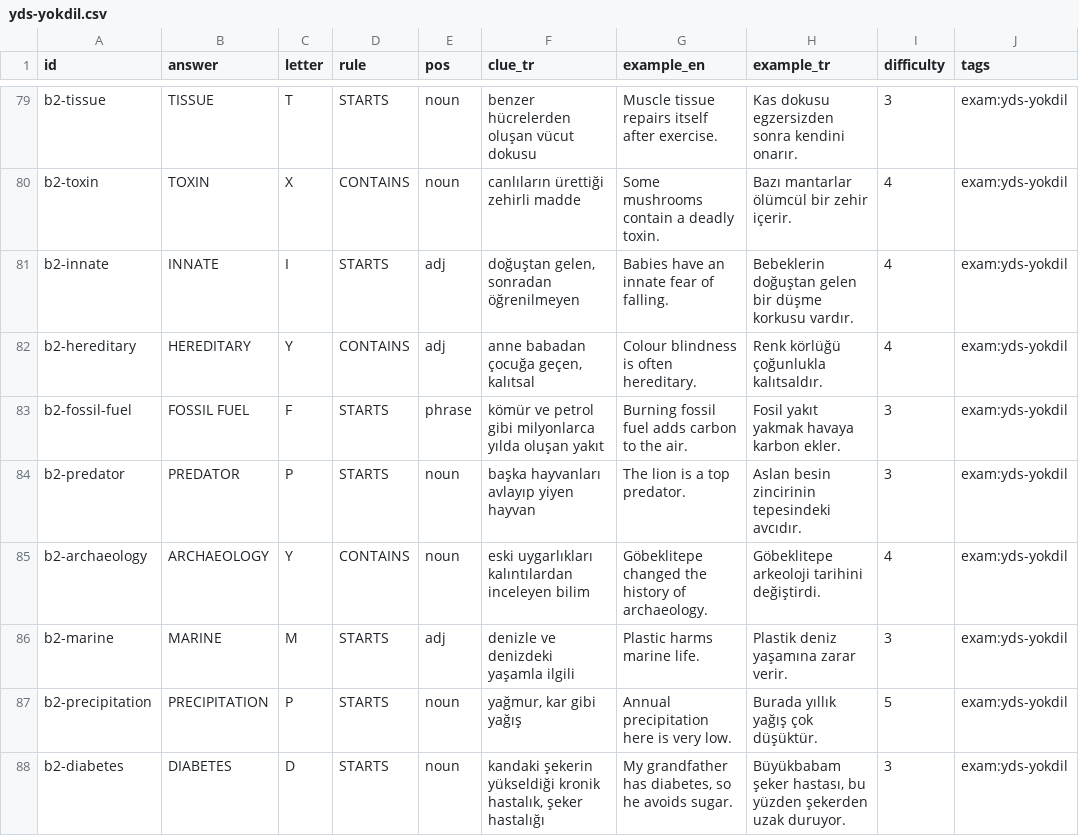
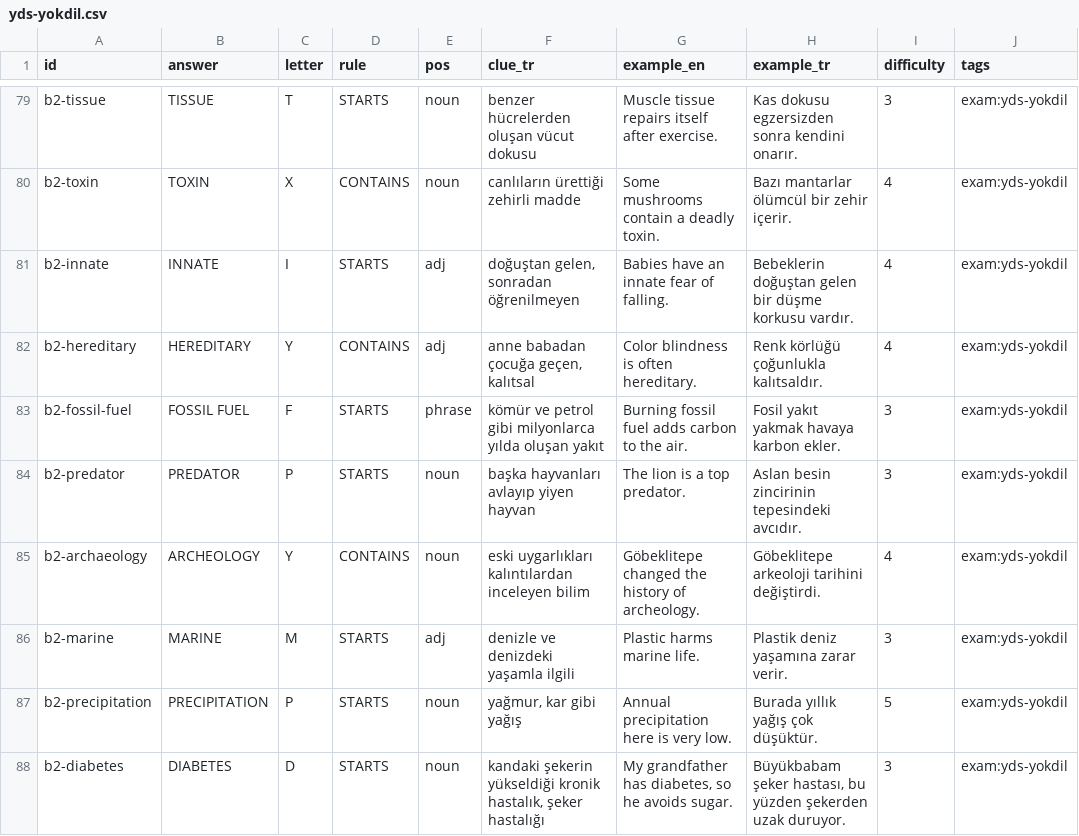
Before and after one commit to talhabayhn/lexi, a CSV file: content/exam-packs/cards/B2/yds-yokdil.csv, drawn as a sheet; only a part is shown, gaps mark what is left out; the diff covers the shown part only; the diff names each change by its address in the sheet, - before the commit and + after, or states it on an @@ line.

```diff
--- a/content/exam-packs/cards/B2/yds-yokdil.csv
+++ b/content/exam-packs/cards/B2/yds-yokdil.csv
-G82 (example_en): Colour blindness is often hereditary.
+G82 (example_en): Color blindness is often hereditary.
-B85 (answer): ARCHAEOLOGY
+B85 (answer): ARCHEOLOGY
-G85 (example_en): …history of archaeology.
+G85 (example_en): …history of archeology.
```
Also changed, not shown: 20 edited cells elsewhere in this file, content/exam-packs/cards/A2/lgs.csv, 1 other file.
